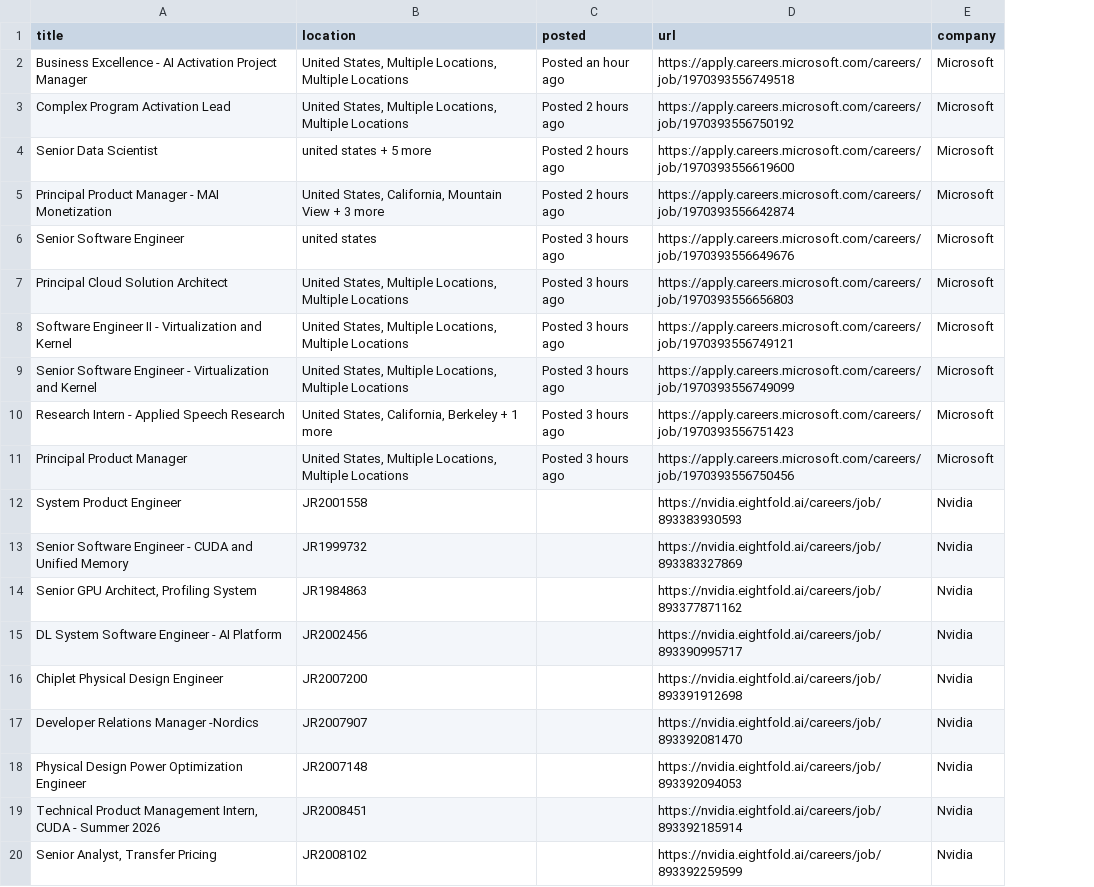
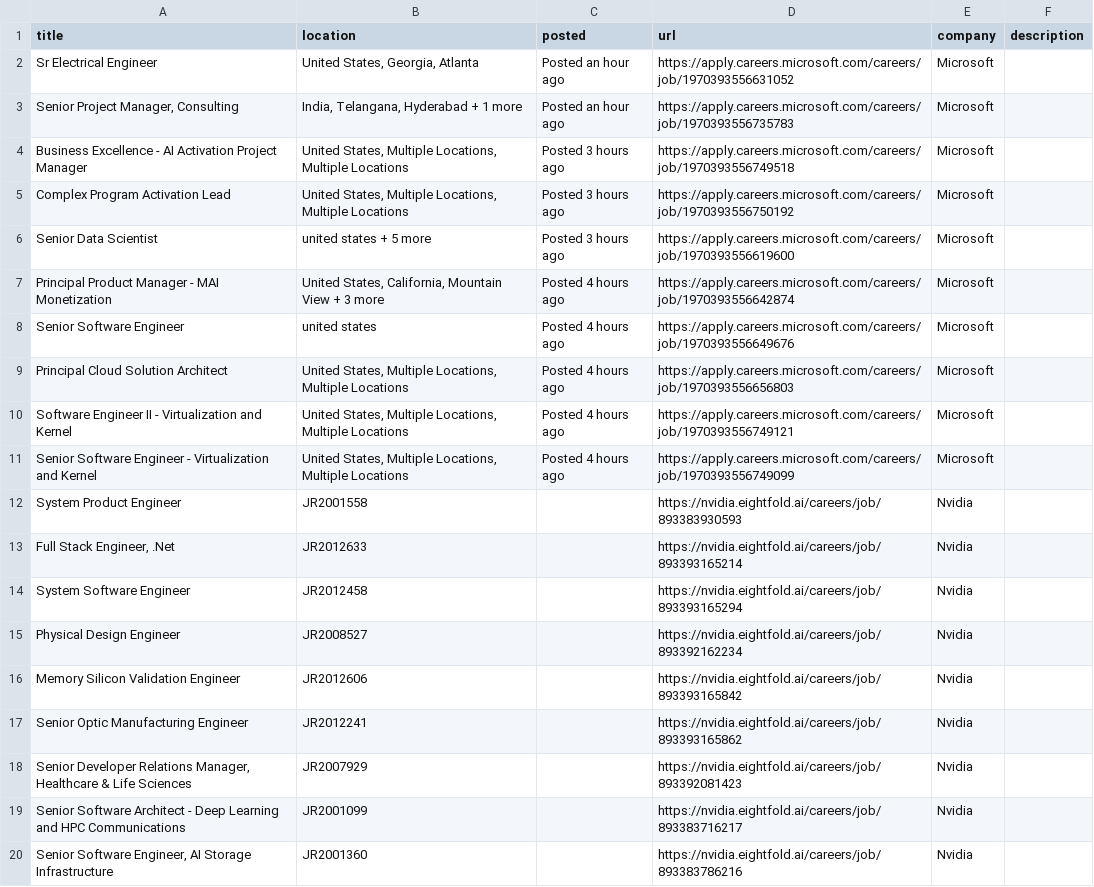
Before and after one commit to chisom-okonkwo/internship-scraper, a CSV file: data/jobs.csv, drawn as a sheet; only a part is shown; removed rows and columns are numbered as before the commit, all else as after; the diff covers the shown part only; the diff names each change by its address in the sheet, - before the commit and + after, or states it on an @@ line.

Commit message:
feat: add 'GoogleScraper' and remove 'Greenhouse' support
Implemented 'GoogleScraper' in 'scraper/google.py' to fetch job listings from Google Careers.
- Uses 'requests' to fetch the search results page.
- Parses HTML with 'BeautifulSoup' to extract job titles and application URLs.
- Implements basic filtering for internships and locations.

Updated 'main.py' to integrate the new scraper.
- Imported 'scrape_google_jobs'.
- Added execution block for Google jobs.
- Removed 'Greenhouse' scraper integration and the associated company list as requested.

Deleted 'scraper/greenhouse.py'.

```diff
--- a/data/jobs.csv
+++ b/data/jobs.csv
+column F (description), empty
+row 2: Sr Electrical Engineer | United States, Georgia, Atlanta | Posted an hour ago | https://apply.careers.microsoft.com/careers/job/1970393556631052 | Microsoft
+row 3: Senior Project Manager, Consulting | India, Telangana, Hyderabad + 1 more | Posted an hour ago | https://apply.careers.microsoft.com/careers/job/1970393556735783 | Microsoft
-C4 (posted): Posted an hour ago
+C4 (posted): Posted 3 hours ago
-C5:C6 (posted): Posted 2 hours ago
+C5:C6 (posted): Posted 3 hours ago
-C7 (posted): Posted 2 hours ago
+C7 (posted): Posted 4 hours ago
-C8:C11 (posted): Posted 3 hours ago
+C8:C11 (posted): Posted 4 hours ago
-row 10: Research Intern - Applied Speech Research | United States, California, Berkeley + 1 more | Posted 3 hours ago | https://apply.careers.microsoft.com/careers/job/1970393556751423 | Microsoft
-row 11: Principal Product Manager | United States, Multiple Locations, Multiple Locations | Posted 3 hours ago | https://apply.careers.microsoft.com/careers/job/1970393556750456 | Microsoft
-row 13: Senior Software Engineer - CUDA and Unified Memory | JR1999732 |  | https://nvidia.eightfold.ai/careers/job/893383327869 | Nvidia
-A13 (title): Senior GPU Architect, Profiling System
+A13 (title): Full Stack Engineer, .Net
-B13 (location): JR1984863
+B13 (location): JR2012633
-D13 (url): https://nvidia.eightfold.ai/careers/job/893377871162
+D13 (url): https://nvidia.eightfold.ai/careers/job/893393165214
-A14 (title): DL System Software Engineer - AI Platform
+A14 (title): System Software Engineer
-B14 (location): JR2002456
+B14 (location): JR2012458
-D14 (url): https://nvidia.eightfold.ai/careers/job/893390995717
+D14 (url): https://nvidia.eightfold.ai/careers/job/893393165294
-A15 (title): Chiplet Physical Design Engineer
+A15 (title): Physical Design Engineer
-B15 (location): JR2007200
+B15 (location): JR2008527
-D15 (url): https://nvidia.eightfold.ai/careers/job/893391912698
+D15 (url): https://nvidia.eightfold.ai/careers/job/893392162234
-A16 (title): Developer Relations Manager -Nordics
+A16 (title): Memory Silicon Validation Engineer
-B16 (location): JR2007907
+B16 (location): JR2012606
-D16 (url): https://nvidia.eightfold.ai/careers/job/893392081470
+D16 (url): https://nvidia.eightfold.ai/careers/job/893393165842
-A17 (title): Physical Design Power Optimization Engineer
+A17 (title): Senior Optic Manufacturing Engineer
-B17 (location): JR2007148
+B17 (location): JR2012241
-D17 (url): https://nvidia.eightfold.ai/careers/job/893392094053
+D17 (url): https://nvidia.eightfold.ai/careers/job/893393165862
+row 18: Senior Developer Relations Manager, Healthcare & Life Sciences | JR2007929 |  | https://nvidia.eightfold.ai/careers/job/893392081423 | Nvidia
-A19 (title): Technical Product Management Intern, CUDA - Summer 2026
+A19 (title): Senior Software Architect - Deep Learning and HPC Communications
-B19 (location): JR2008451
+B19 (location): JR2001099
-D19 (url): https://nvidia.eightfold.ai/careers/job/893392185914
+D19 (url): https://nvidia.eightfold.ai/careers/job/893383716217
-A20 (title): Senior Analyst, Transfer Pricing
+A20 (title): Senior Software Engineer, AI Storage Infrastructure
-B20 (location): JR2008102
+B20 (location): JR2001360
-D20 (url): https://nvidia.eightfold.ai/careers/job/893392259599
+D20 (url): https://nvidia.eightfold.ai/careers/job/893383786216
```
Also changed, not shown: 21 added rows and 1 removed row elsewhere in this file, 3 other files.
